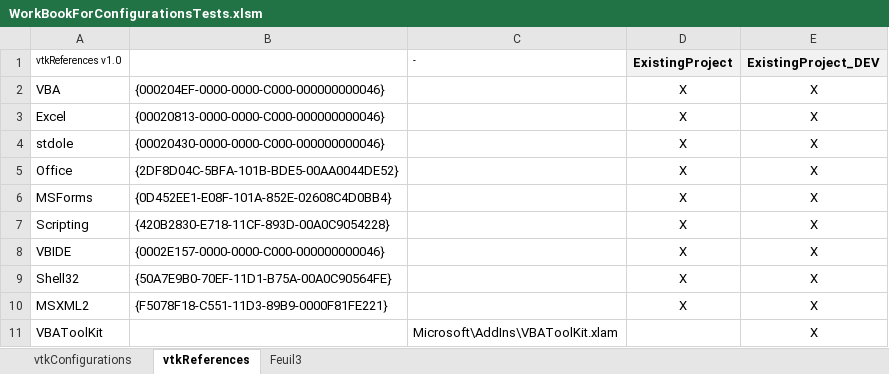
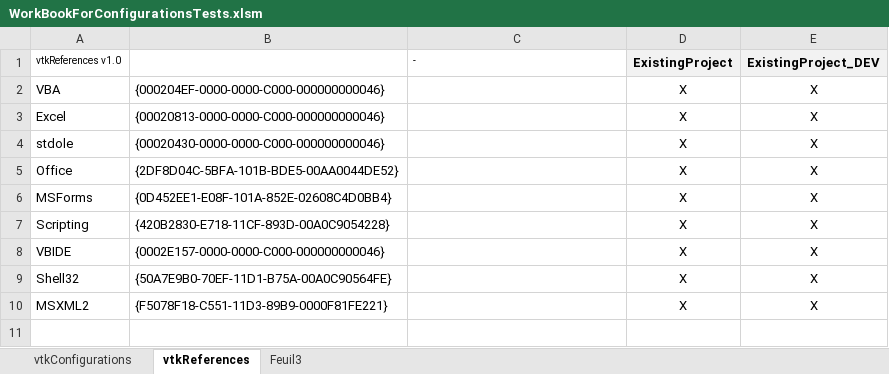
Before and after one commit to jpimbert/VBAToolKit, an Excel workbook: Templates/WorkBookForConfigurationsTests.xlsm, sheet vtkReferences, drawn as a sheet; values as stored, in another font and other column widths than the file's, no borders; the diff names each change by its address in the sheet, - before the commit and + after, or states it on an @@ line.

Commit message:
Add the capability to add new references at the reference sheet initialization : - Add a new reference to the test template WorkbookForConfigurationsTests.xml - remove the VBAToolKit reference from the reference sheet of the existing template - Add two test for this behavior (Guid reference and relative path reference) - Implement the behavior 360 Unit Tests OK, no failure, in 95,89 seconds

```diff
--- a/Templates/WorkBookForConfigurationsTests.xlsm (sheet vtkReferences)
+++ b/Templates/WorkBookForConfigurationsTests.xlsm (sheet vtkReferences)
-row 11: VBAToolKit |  | Microsoft\AddIns\VBAToolKit.xlam |  | X
```
Also changed, not shown: Project/VBAToolKit_DEV.xlsm, 2 other files.
